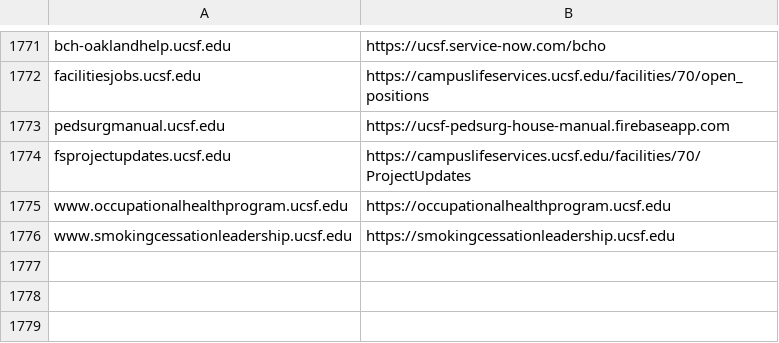
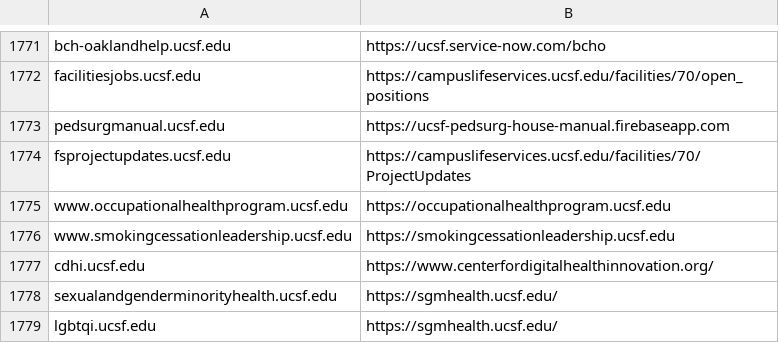
Before and after one commit to ucsf-web-services/redirect-service, a TSV file: rules.tsv, drawn as a sheet; only a part is shown, gaps mark what is left out.

Commit message:
please update it
please update it against ##RITM0202024,RITM0201759

```diff
--- a/rules.tsv
+++ b/rules.tsv
@@ -1776 +1776,4 @@ www.occupationalhealthprogram.ucsf.edu	https://occupationalhealthprogram.ucsf.ed
 www.smokingcessationleadership.ucsf.edu	https://smokingcessationleadership.ucsf.edu
+cdhi.ucsf.edu	https://www.centerfordigitalhealthinnovation.org/
+sexualandgenderminorityhealth.ucsf.edu	https://sgmhealth.ucsf.edu/
+lgbtqi.ucsf.edu	https://sgmhealth.ucsf.edu/
```
